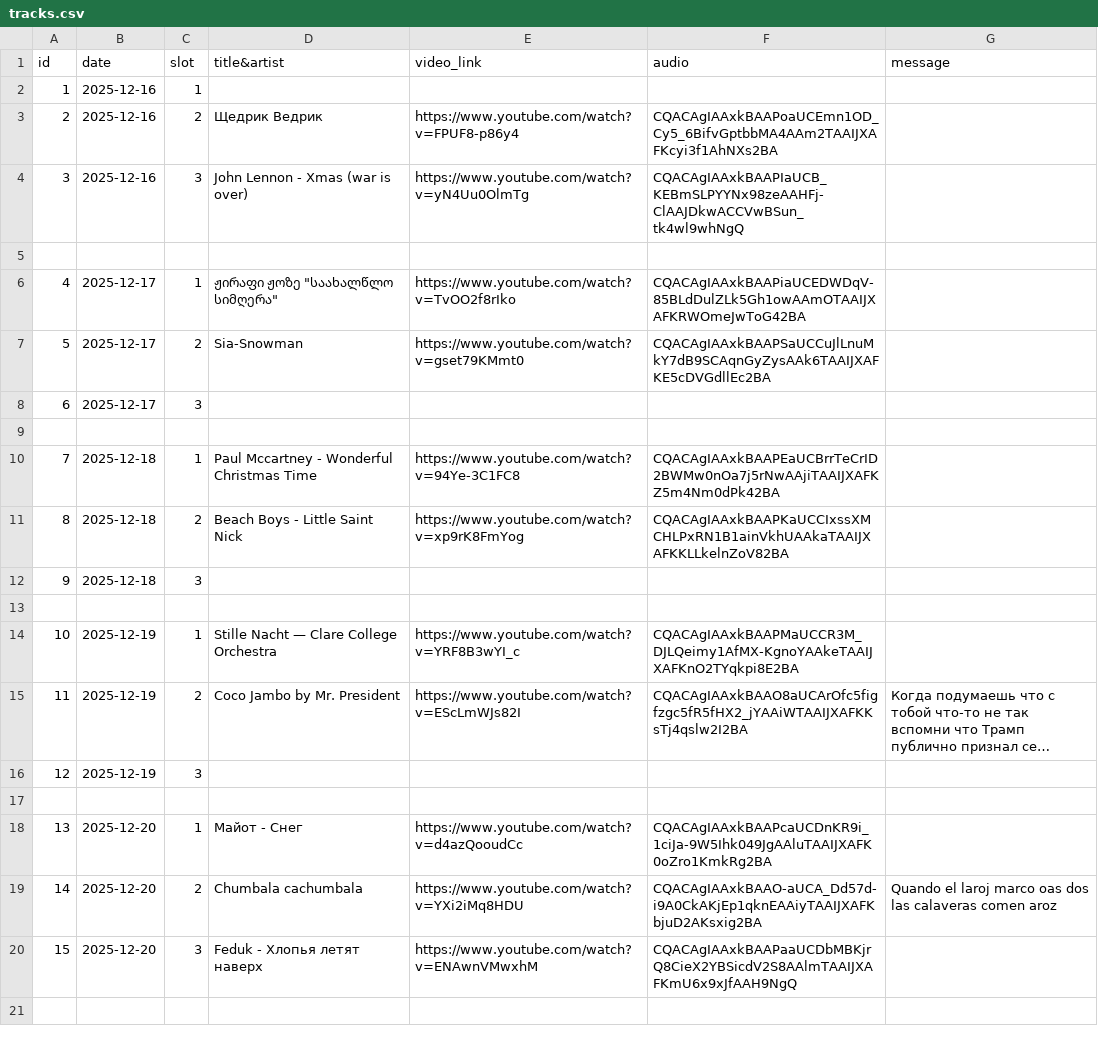
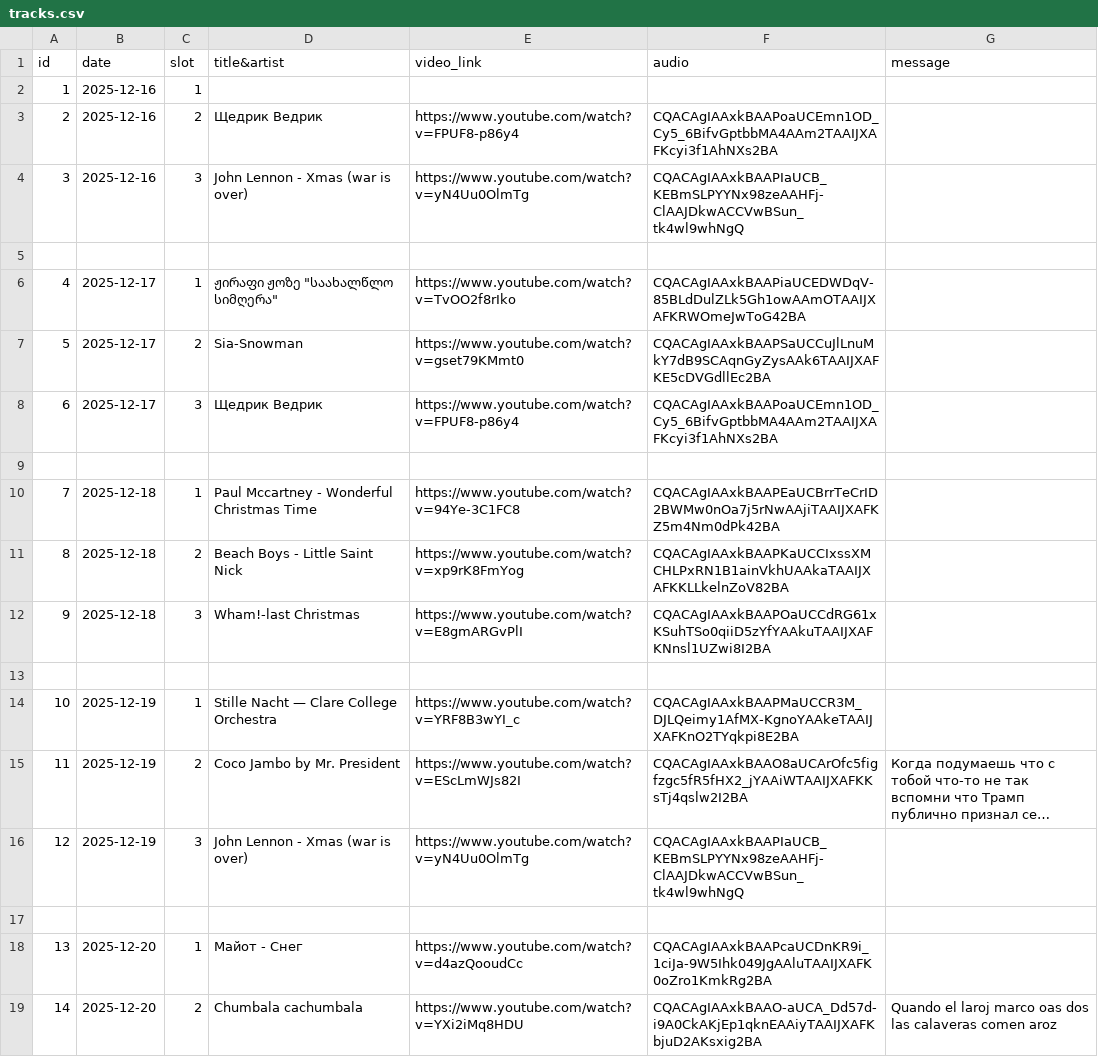
Before and after one commit to nadezhda-zhivchikova/music-advent-calendar, a CSV file: tracks.csv, drawn as a sheet; only a part is shown; the shorter side is filled out with more unchanged rows; long unchanged cells end in …; the diff covers the shown part only; the diff names each change by its address in the sheet, - before the commit and + after, or states it on an @@ line.

```diff
--- a/tracks.csv
+++ b/tracks.csv
-D8 (title&artist): (empty)
+D8 (title&artist): Щедрик Ведрик
-E8 (video_link): (empty)
+E8 (video_link): https://www.youtube.com/watch?v=FPUF8-p86y4
-F8 (audio): (empty)
+F8 (audio): CQACAgIAAxkBAAPoaUCEmn1OD_Cy5_6BifvGptbbMA4AAm2TAAIJXAFKcyi3f1AhNXs2BA
-D12 (title&artist): (empty)
+D12 (title&artist): Wham!-last Christmas
-E12 (video_link): (empty)
+E12 (video_link): https://www.youtube.com/watch?v=E8gmARGvPlI
-F12 (audio): (empty)
+F12 (audio): CQACAgIAAxkBAAPOaUCCdRG61xKSuhTSo0qiiD5zYfYAAkuTAAIJXAFKNnsl1UZwi8I2BA
-D16 (title&artist): (empty)
+D16 (title&artist): John Lennon - Xmas (war is over)
-E16 (video_link): (empty)
+E16 (video_link): https://www.youtube.com/watch?v=yN4Uu0OlmTg
-F16 (audio): (empty)
+F16 (audio): CQACAgIAAxkBAAPIaUCB_KEBmSLPYYNx98zeAAHFj-ClAAJDkwACCVwBSun_tk4wl9whNgQ
```
Also changed, not shown: 4 removed rows and 10 edited cells elsewhere in this file.
